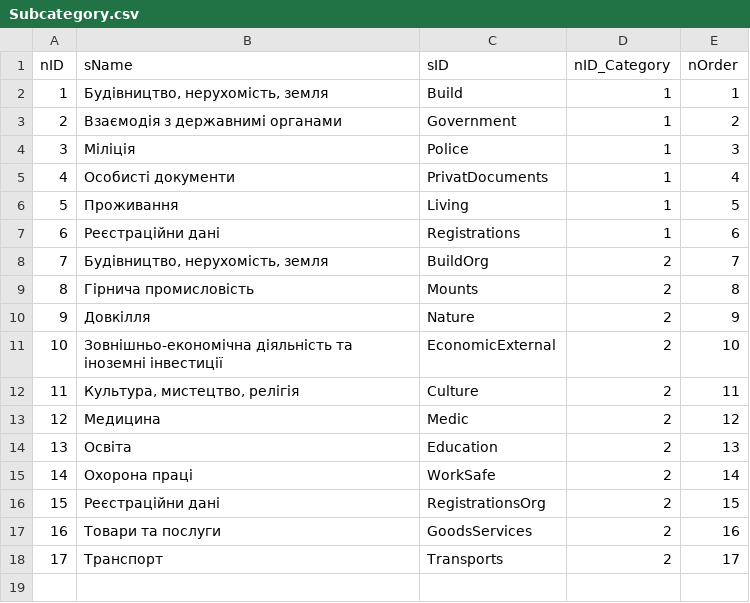
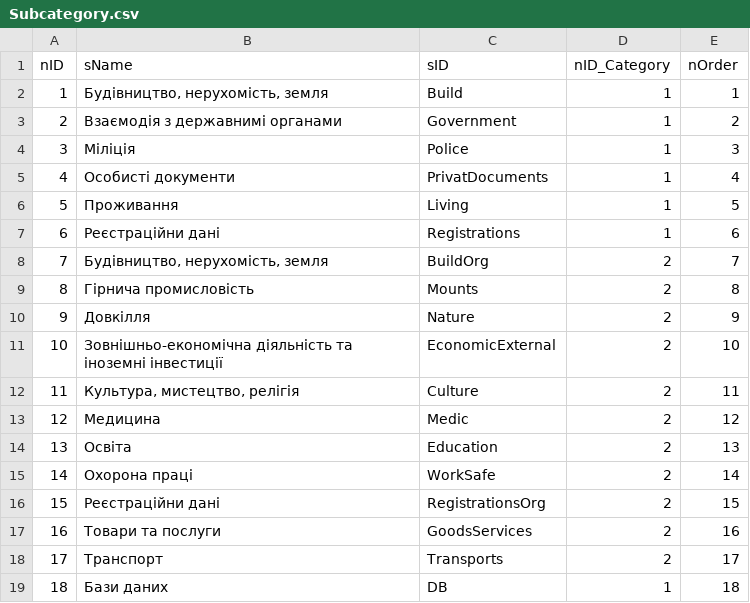
Before and after one commit to e-government-ua/_Kiev, a CSV file: wf-central/src/main/resources/data/Subcategory.csv, drawn as a sheet; the diff names each change by its address in the sheet, - before the commit and + after, or states it on an @@ line.

```diff
--- a/wf-central/src/main/resources/data/Subcategory.csv
+++ b/wf-central/src/main/resources/data/Subcategory.csv
+row 19: 18 | Бази даних | DB | 1 | 18
```
Also changed, not shown: 1 other file.
